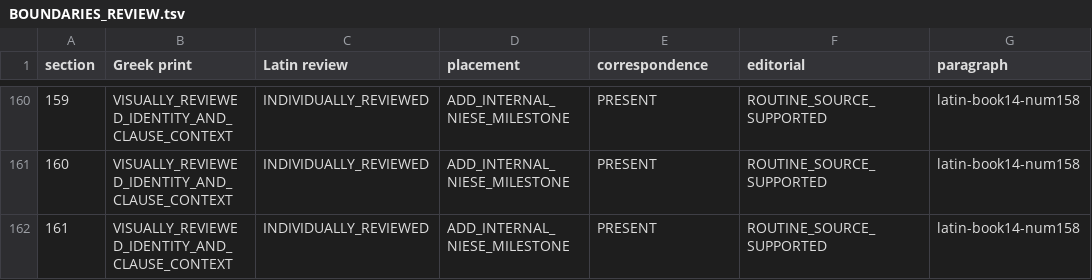
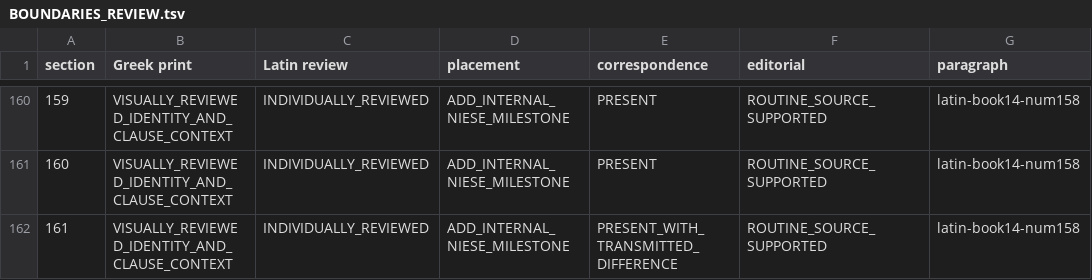
Before and after one commit to LatinJosephus/latin-josephus-2, a TSV file: review/Antiquities_Niese_BookXIV_2026-10-09/BOUNDARIES_REVIEW.tsv, drawn as a sheet; only a part is shown, gaps mark what is left out; the diff covers the shown part only; the diff names each change by its address in the sheet, - before the commit and + after, or states it on an @@ line.

```diff
--- a/review/Antiquities_Niese_BookXIV_2026-10-09/BOUNDARIES_REVIEW.tsv
+++ b/review/Antiquities_Niese_BookXIV_2026-10-09/BOUNDARIES_REVIEW.tsv
-E162 (correspondence): PRESENT
+E162 (correspondence): PRESENT_WITH_TRANSMITTED_DIFFERENCE
```
Also changed, not shown: 19 edited cells elsewhere in this file, 34 other files.
